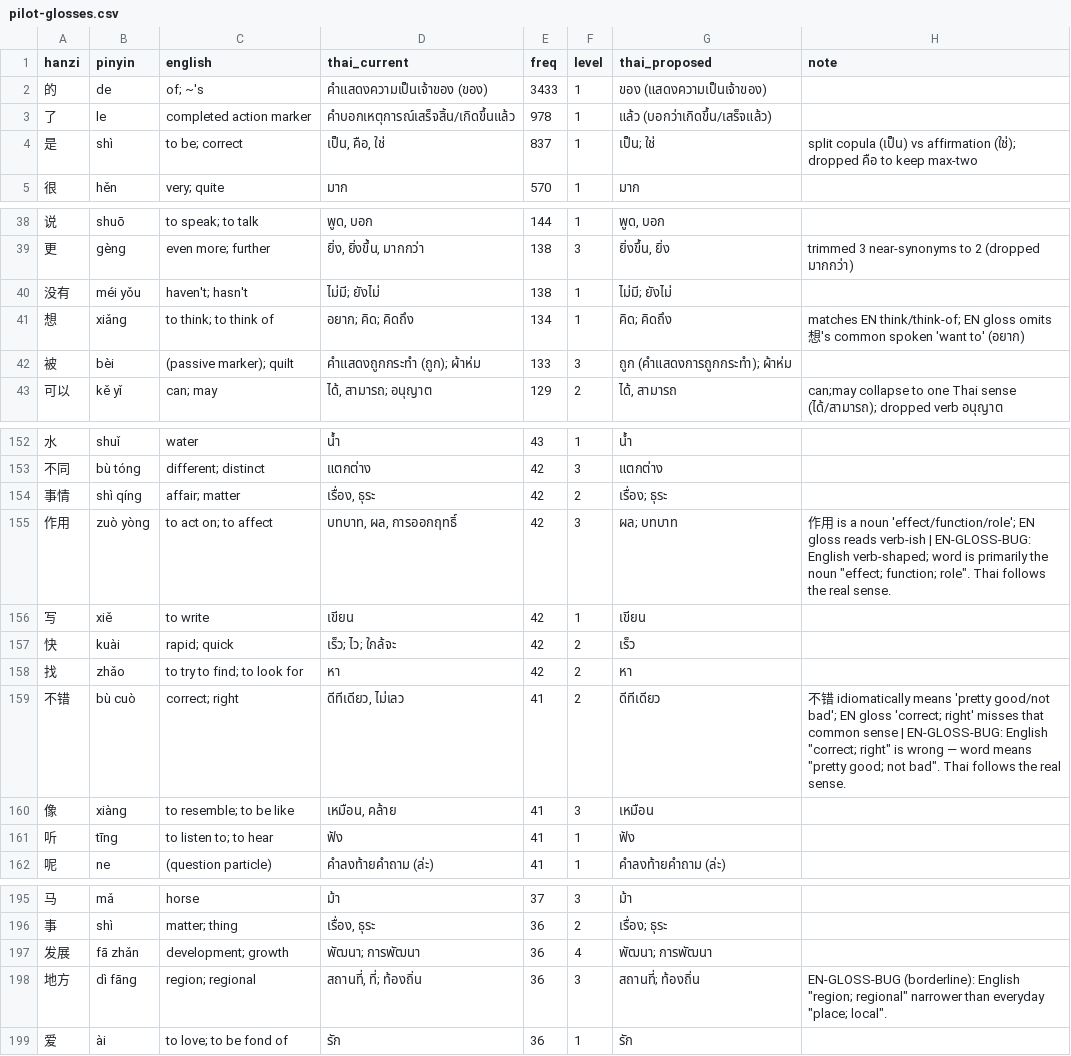
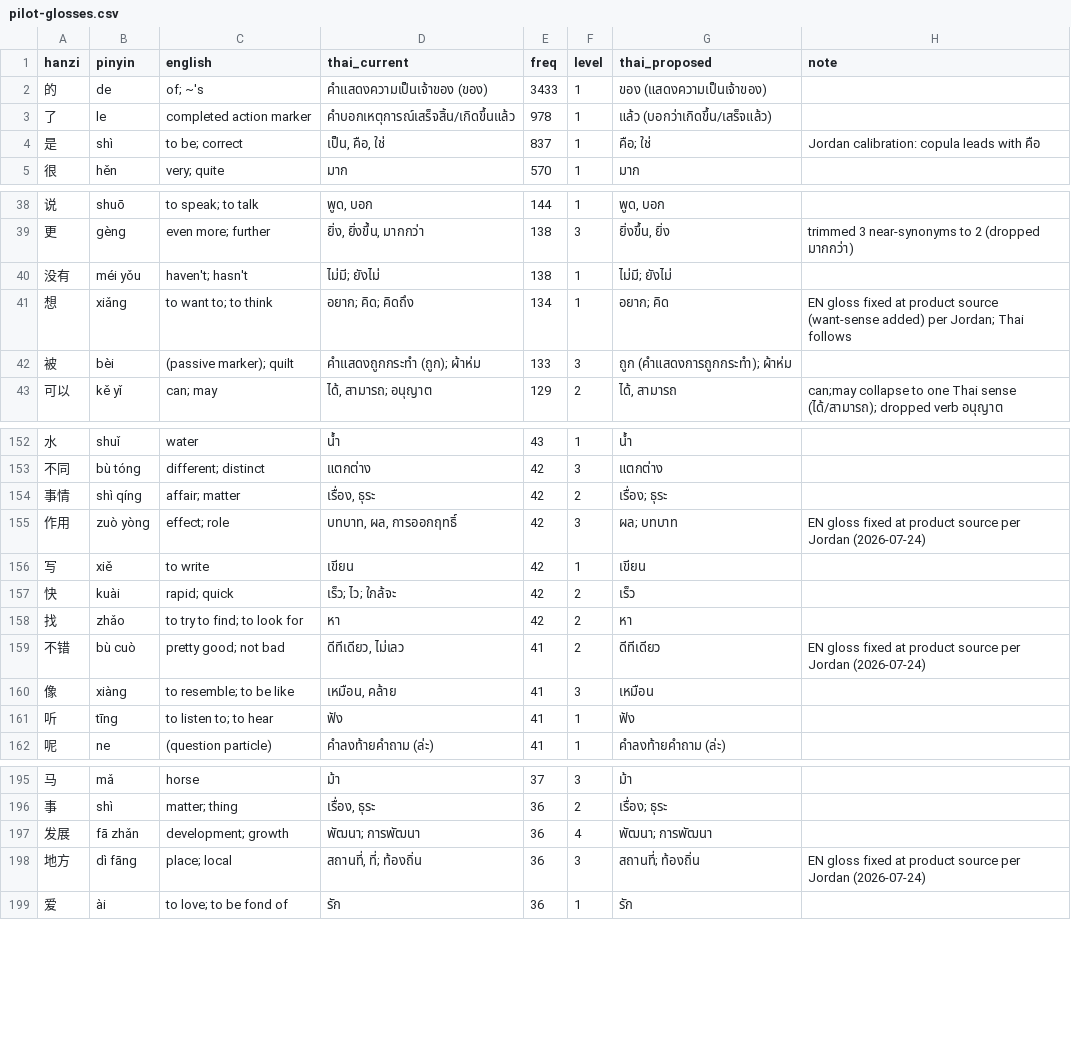
Before and after one commit to sarachdatabear-polar/hsk_game, a CSV file: docs/superpowers/thai/pilot-glosses.csv, drawn as a sheet; only a part is shown, gaps mark what is left out.

```diff
--- a/docs/superpowers/thai/pilot-glosses.csv
+++ b/docs/superpowers/thai/pilot-glosses.csv
@@ -3,3 +3,3 @@ hanzi,pinyin,english,thai_current,freq,level,thai_proposed,note
 了,le,completed action marker,คำบอกเหตุการณ์เสร็จสิ้น/เกิดขึ้นแล้ว,978,1,แล้ว (บอกว่าเกิดขึ้น/เสร็จแล้ว),
-是,shì,to be; correct,"เป็น, คือ, ใช่",837,1,เป็น; ใช่,split copula (เป็น) vs affirmation (ใช่); dropped คือ to keep max-two
+是,shì,to be; correct,"เป็น, คือ, ใช่",837,1,คือ; ใช่,Jordan calibration: copula leads with คือ
 很,hěn,very; quite,มาก,570,1,มาก,
@@ -40,3 +40,3 @@ hanzi,pinyin,english,thai_current,freq,level,thai_proposed,note
 没有,méi yǒu,haven't; hasn't,ไม่มี; ยังไม่,138,1,ไม่มี; ยังไม่,
-想,xiǎng,to think; to think of,อยาก; คิด; คิดถึง,134,1,คิด; คิดถึง,matches EN think/think-of; EN gloss omits 想's common spoken 'want to' (อยาก)
+想,xiǎng,to want to; to think,อยาก; คิด; คิดถึง,134,1,อยาก; คิด,EN gloss fixed at product source (want-sense added) per Jordan; Thai follows
 被,bèi,(passive marker); quilt,คำแสดงถูกกระทำ (ถูก); ผ้าห่ม,133,3,ถูก (คำแสดงการถูกกระทำ); ผ้าห่ม,
@@ -154,3 +154,3 @@ hanzi,pinyin,english,thai_current,freq,level,thai_proposed,note
 事情,shì qíng,affair; matter,"เรื่อง, ธุระ",42,2,เรื่อง; ธุระ,
-作用,zuò yòng,to act on; to affect,"บทบาท, ผล, การออกฤทธิ์",42,3,ผล; บทบาท,"作用 is a noun 'effect/function/role'; EN gloss reads verb-ish | EN-GLOSS-BUG: English verb-shaped; word is primarily the noun ""effect; function; role"". Thai follows the real sense."
+作用,zuò yòng,effect; role,"บทบาท, ผล, การออกฤทธิ์",42,3,ผล; บทบาท,EN gloss fixed at product source per Jordan (2026-07-24)
 写,xiě,to write,เขียน,42,1,เขียน,
@@ -158,3 +158,3 @@ hanzi,pinyin,english,thai_current,freq,level,thai_proposed,note
 找,zhǎo,to try to find; to look for,หา,42,2,หา,
-不错,bù cuò,correct; right,"ดีทีเดียว, ไม่เลว",41,2,ดีทีเดียว,"不错 idiomatically means 'pretty good/not bad'; EN gloss 'correct; right' misses that common sense | EN-GLOSS-BUG: English ""correct; right"" is wrong — word means ""pretty good; not bad"". Thai follows the real sense."
+不错,bù cuò,pretty good; not bad,"ดีทีเดียว, ไม่เลว",41,2,ดีทีเดียว,EN gloss fixed at product source per Jordan (2026-07-24)
 像,xiàng,to resemble; to be like,"เหมือน, คล้าย",41,3,เหมือน,
@@ -197,3 +197,3 @@ hanzi,pinyin,english,thai_current,freq,level,thai_proposed,note
 发展,fā zhǎn,development; growth,พัฒนา; การพัฒนา,36,4,พัฒนา; การพัฒนา,
-地方,dì fāng,region; regional,"สถานที่, ที่; ท้องถิ่น",36,3,สถานที่; ท้องถิ่น,"EN-GLOSS-BUG (borderline): English ""region; regional"" narrower than everyday ""place; local""."
+地方,dì fāng,place; local,"สถานที่, ที่; ท้องถิ่น",36,3,สถานที่; ท้องถิ่น,EN gloss fixed at product source per Jordan (2026-07-24)
 爱,ài,to love; to be fond of,รัก,36,1,รัก,
```
Also changed, not shown: 5 other files.
